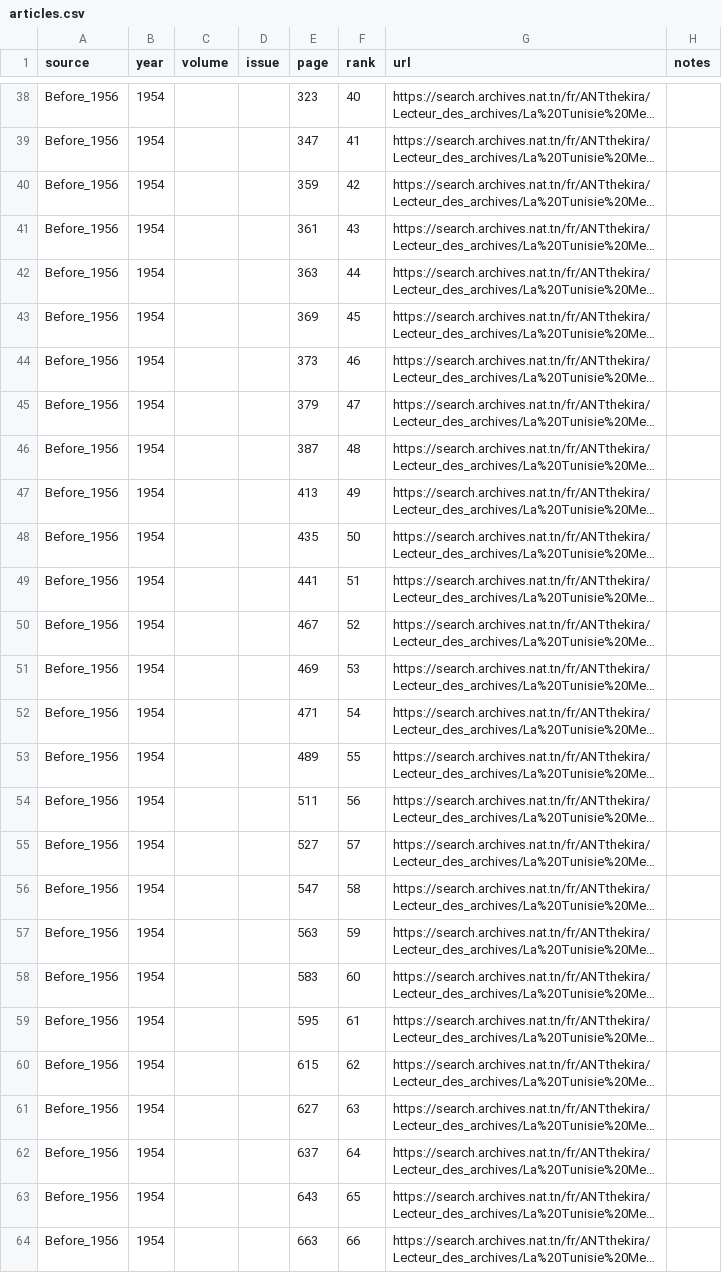
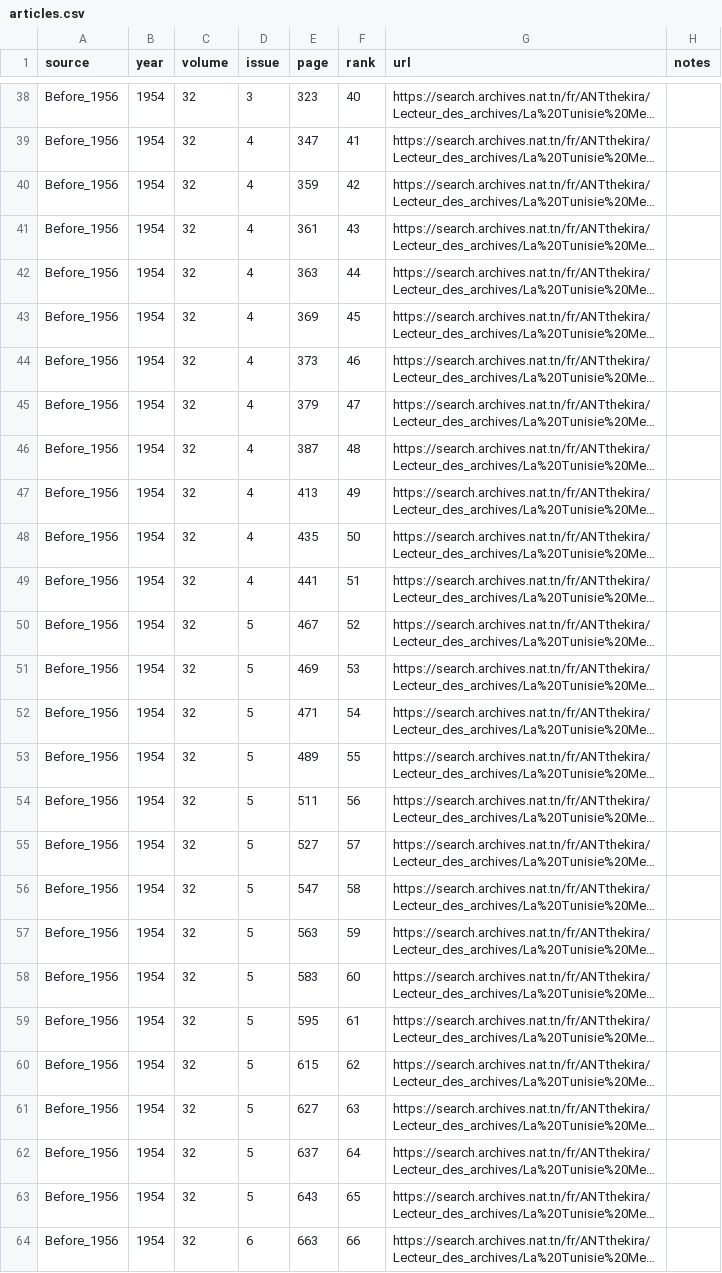
Before and after one commit to csisc/LaTunisieMedicaleIndexer, a CSV file: backend/data/articles.csv, drawn as a sheet; only a part is shown, gaps mark what is left out; long unchanged cells end in …; the diff covers the shown part only; the diff names each change by its address in the sheet, - before the commit and + after, or states it on an @@ line.

```diff
--- a/backend/data/articles.csv
+++ b/backend/data/articles.csv
-C38:C64 (volume): (empty)
+C38:C64 (volume): 32
-D38 (issue): (empty)
+D38 (issue): 3
-D39:D49 (issue): (empty)
+D39:D49 (issue): 4
-D50:D63 (issue): (empty)
+D50:D63 (issue): 5
-D64 (issue): (empty)
+D64 (issue): 6
```
Also changed, not shown: 105 edited cells elsewhere in this file.
